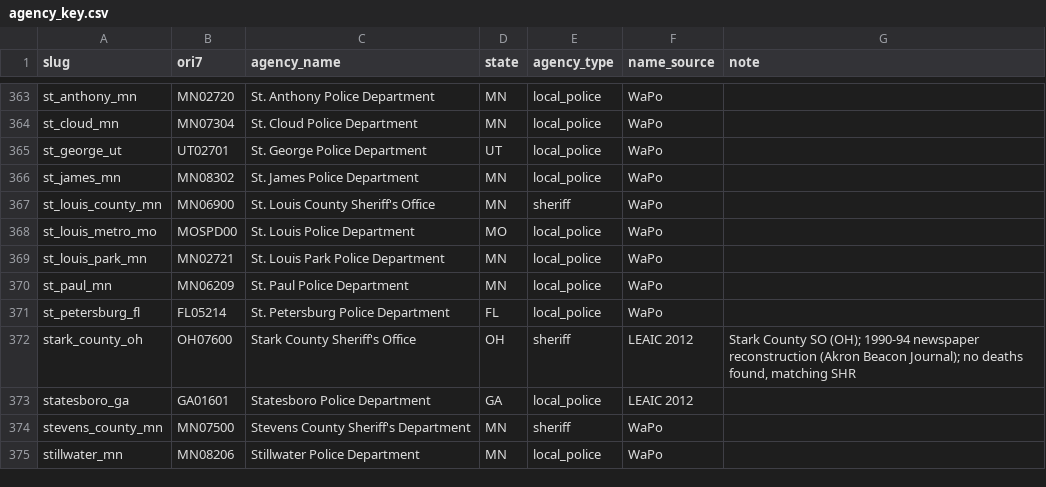
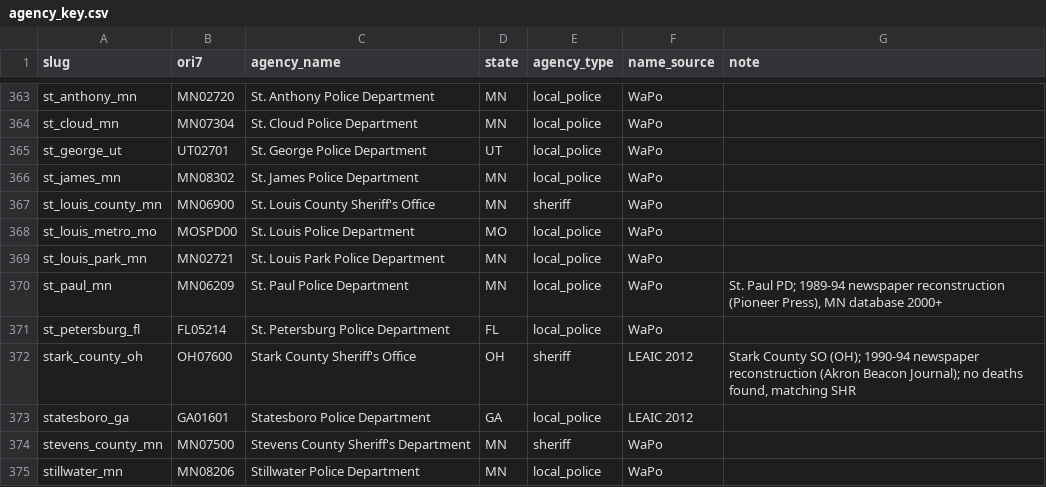
Before and after one commit to jnixy/agency-level-fatal-OIS, a CSV file: data/agency_key.csv, drawn as a sheet; only a part is shown, gaps mark what is left out.

```diff
--- a/data/agency_key.csv
+++ b/data/agency_key.csv
@@ -369,3 +369,3 @@ st_louis_metro_mo,MOSPD00,St. Louis Police Department,MO,local_police,WaPo,
 st_louis_park_mn,MN02721,St. Louis Park Police Department,MN,local_police,WaPo,
-st_paul_mn,MN06209,St. Paul Police Department,MN,local_police,WaPo,
+st_paul_mn,MN06209,St. Paul Police Department,MN,local_police,WaPo,"St. Paul PD; 1989-94 newspaper reconstruction (Pioneer Press), MN database 2000+"
 st_petersburg_fl,FL05214,St. Petersburg Police Department,FL,local_police,WaPo,
```
Also changed, not shown: data/clean/nix_agency_year.csv, output/tables/sample_draw.csv, 19 other files.
